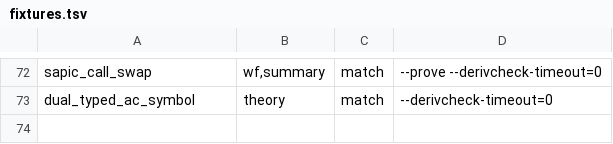
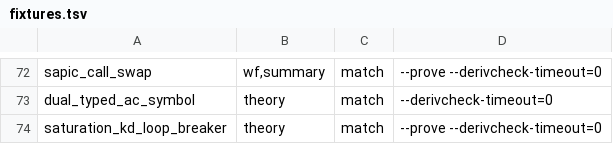
Before and after one commit to kmilner/tamarin-rs, a TSV file: scripts/divergence_fixtures/fixtures.tsv, drawn as a sheet; only a part is shown, gaps mark what is left out.

Commit message:
Saturate precomputed sources as HS Sources.hs does
- One driver applies precomputed sources: solve_with_source over
  apply_first_source and apply_source (HS solveWithSource,
  solveWithSourceAndReturn, applySource). Neutral by construction.
- Standalone contexts refine their sources like the prover session, as
  refineWithSourceAsms _ [] marks every case RefinedSource (behaviour
  change, visible only in the source kind of standalone cases).
- solveAllSafeGoals' filterCases is ported by tracking applied sources
  by index instead of a label derived from the KU term (behaviour change
  only where a KU term has no label).
- Sources are tried on every useful goal, not only KU actions, so a
  [no_precomp] premise chain collapses through its fact's source as in
  HS (behaviour change; the deep_forks fork counts follow the oracle).
- Rust-only passes go: the trivial-chain closure after each runtime
  graft (never fired on the 503 corpus theories), the post-saturation
  case-name truncation (differs only when the saturation limit aborts),
  and the parallel simplify-and-filter of initial cases (HS
  initialSource keeps solveGoal's cases).
- Case names are HS's step-name lists: solveSplit names a single
  alternative "split" and an applied source contributes its whole name
  list. GoalCases::Linear is gone.
- Loop-breaker goals stay in saturation's open-goal list; only safeGoal
  and usefulGoal reject them, as in HS, so a loop-breaker KD premise is
  still solved first. A new fixture pins this against the oracle.

```diff
--- a/scripts/divergence_fixtures/fixtures.tsv
+++ b/scripts/divergence_fixtures/fixtures.tsv
@@ -73 +73,2 @@ sapic_call_swap	wf,summary	match	--prove --derivcheck-timeout=0
 dual_typed_ac_symbol	theory	match	--derivcheck-timeout=0
+saturation_kd_loop_breaker	theory	match	--prove --derivcheck-timeout=0
```
Also changed, not shown: 15 other files.
